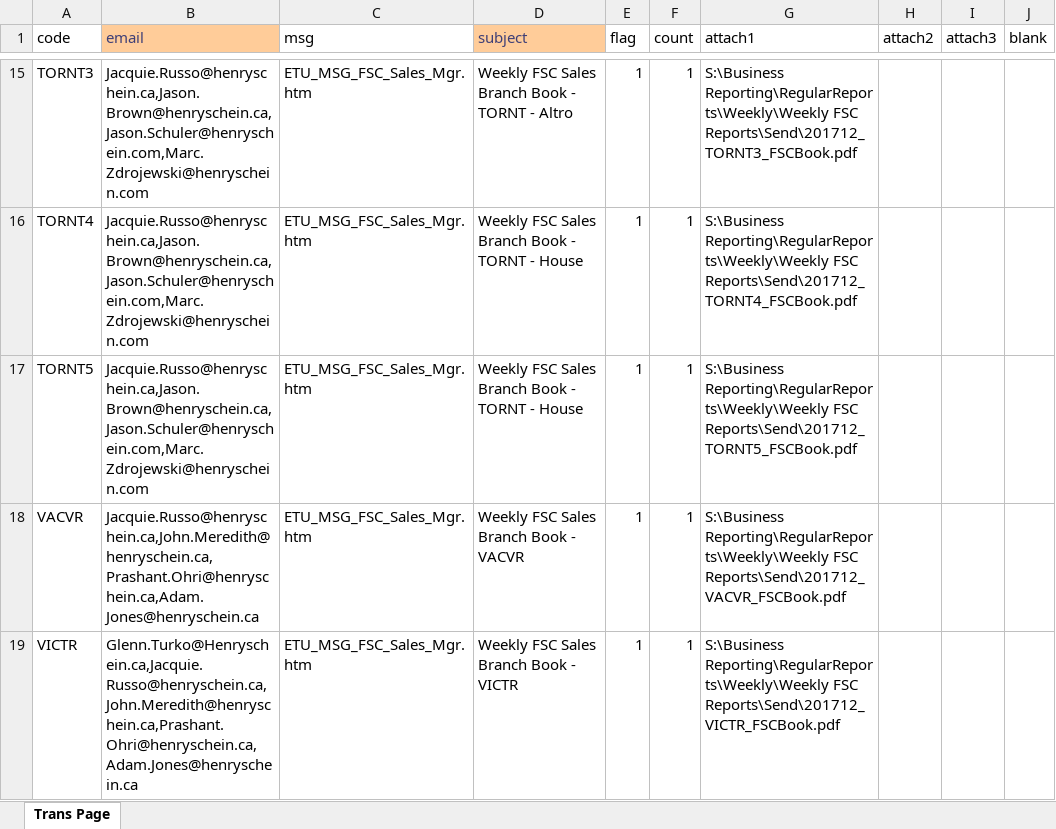
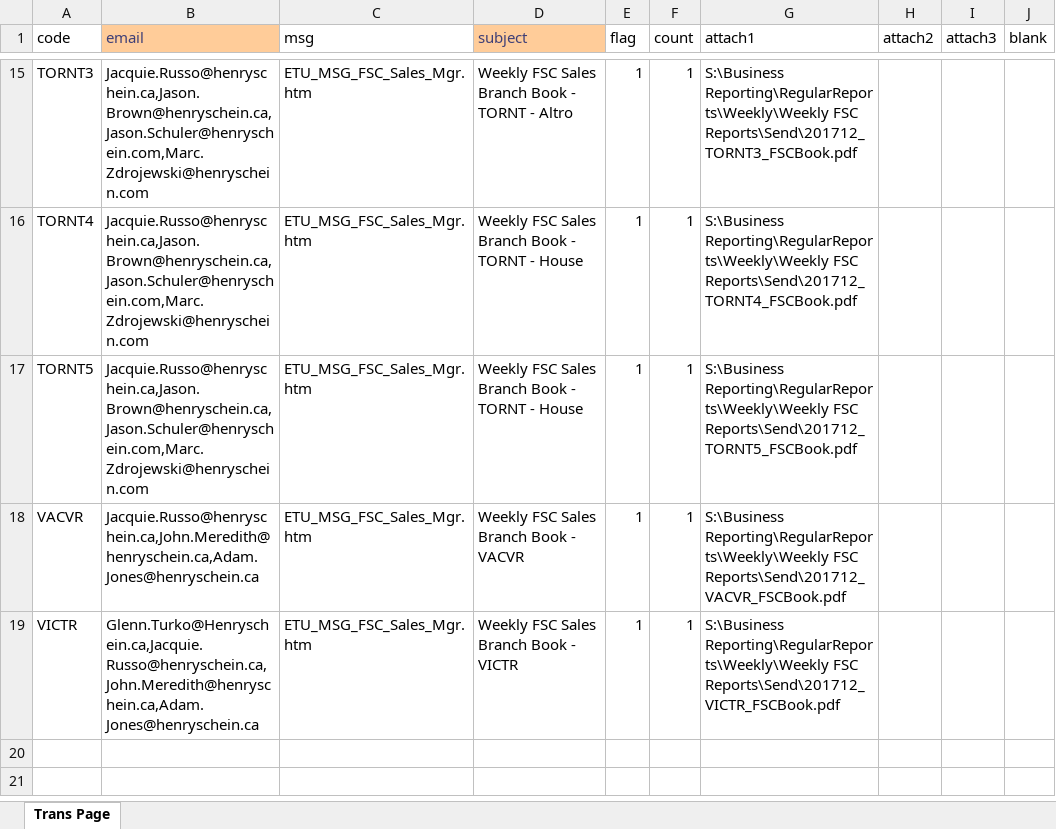
Before and after one commit to HSCanada/BRPoSh, an Excel workbook: BR_Mailer/J020_DS_FSC_BR/J020_Mailing_List - Excel.xlsx, sheet Trans Page, drawn as a sheet; only a part is shown, gaps mark what is left out; values as stored, in another font and other column widths than the file's, no borders; the diff names each change by its address in the sheet, - before the commit and + after, or states it on an @@ line.

```diff
--- a/BR_Mailer/J020_DS_FSC_BR/J020_Mailing_List - Excel.xlsx (sheet Trans Page)
+++ b/BR_Mailer/J020_DS_FSC_BR/J020_Mailing_List - Excel.xlsx (sheet Trans Page)
-B18 (email): Jacquie.Russo@henryschein.ca,John.Meredith@henryschein.ca,Prashant.Ohri@henryschein.ca,Adam.Jones@henryschein.ca
+B18 (email): Jacquie.Russo@henryschein.ca,John.Meredith@henryschein.ca,Adam.Jones@henryschein.ca
-B19 (email): Glenn.Turko@Henryschein.ca,Jacquie.Russo@henryschein.ca,John.Meredith@henryschein.ca,Prashant.Ohri@henryschein.ca,Adam.Jones@henryschein.ca
+B19 (email): Glenn.Turko@Henryschein.ca,Jacquie.Russo@henryschein.ca,John.Meredith@henryschein.ca,Adam.Jones@henryschein.ca
```
Also changed, not shown: BR_Mailer/J021_DS_FSC/J021_Mailing_List-Excel.xlsx, 13 other files.
